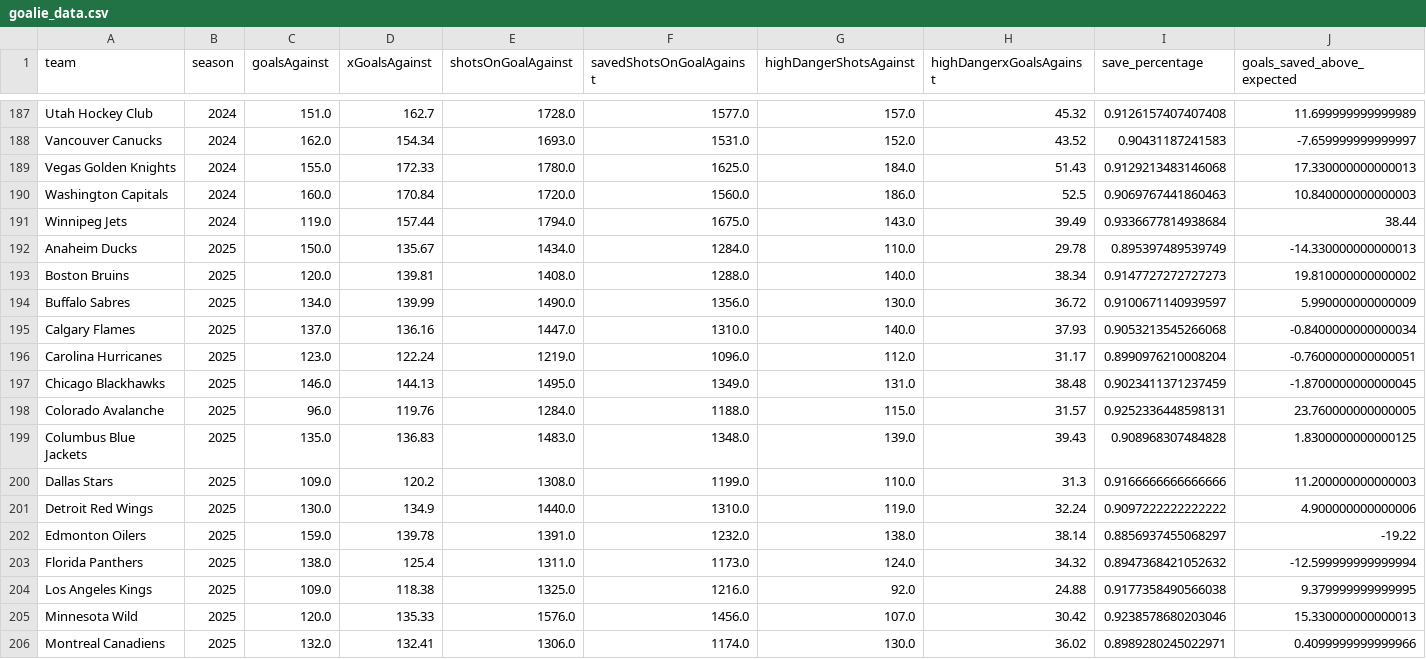
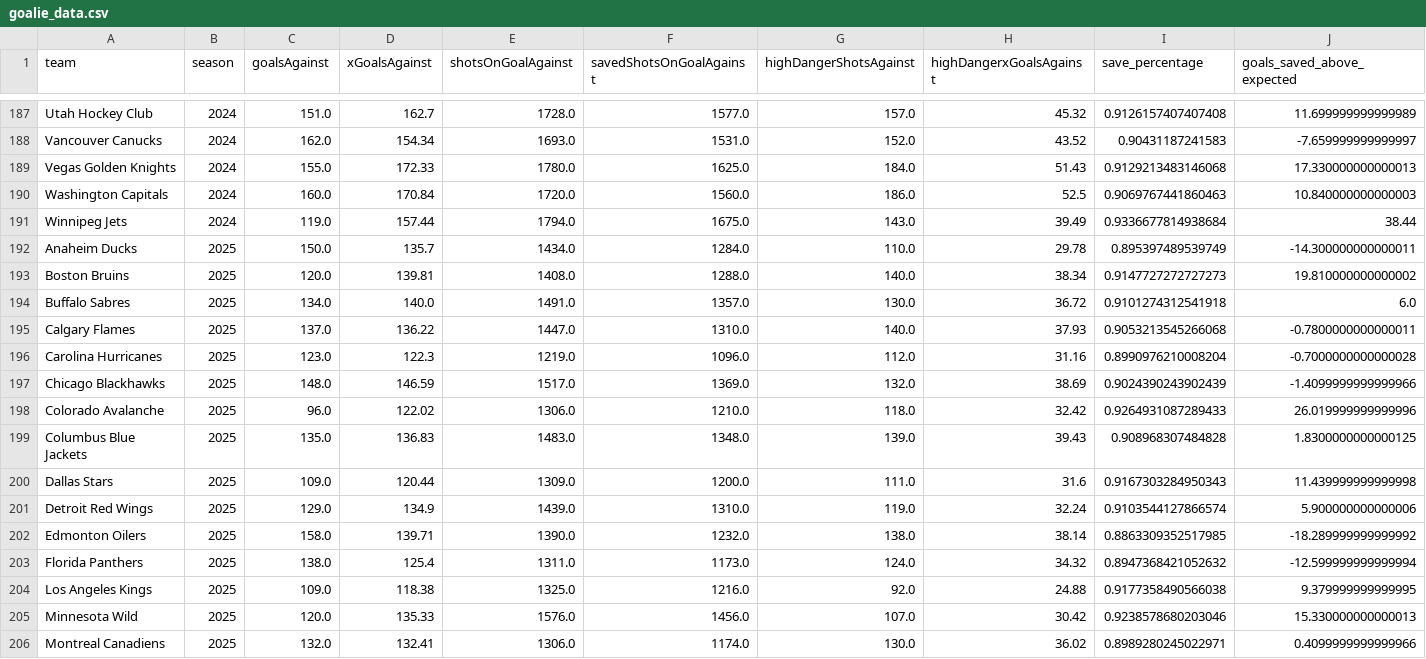
Before and after one commit to Jburn042/sens_analytics, a CSV file: data/goalie_data.csv, drawn as a sheet; only a part is shown, gaps mark what is left out; the diff covers the shown part only.

```diff
--- a/data/goalie_data.csv
+++ b/data/goalie_data.csv
@@ -191,13 +191,13 @@ Washington Capitals,2024,160.0,170.84,1720.0,1560.0,186.0,52.5,0.906976744186046
 Winnipeg Jets,2024,119.0,157.44,1794.0,1675.0,143.0,39.49,0.9336677814938684,38.44
-Anaheim Ducks,2025,150.0,135.67,1434.0,1284.0,110.0,29.78,0.895397489539749,-14.330000000000013
+Anaheim Ducks,2025,150.0,135.7,1434.0,1284.0,110.0,29.78,0.895397489539749,-14.300000000000011
 Boston Bruins,2025,120.0,139.81,1408.0,1288.0,140.0,38.34,0.9147727272727273,19.810000000000002
-Buffalo Sabres,2025,134.0,139.99,1490.0,1356.0,130.0,36.72,0.9100671140939597,5.990000000000009
-Calgary Flames,2025,137.0,136.16,1447.0,1310.0,140.0,37.93,0.9053213545266068,-0.8400000000000034
-Carolina Hurricanes,2025,123.0,122.24,1219.0,1096.0,112.0,31.17,0.8990976210008204,-0.7600000000000051
-Chicago Blackhawks,2025,146.0,144.13,1495.0,1349.0,131.0,38.48,0.9023411371237459,-1.8700000000000045
-Colorado Avalanche,2025,96.0,119.76,1284.0,1188.0,115.0,31.57,0.9252336448598131,23.760000000000005
+Buffalo Sabres,2025,134.0,140.0,1491.0,1357.0,130.0,36.72,0.9101274312541918,6.0
+Calgary Flames,2025,137.0,136.22,1447.0,1310.0,140.0,37.93,0.9053213545266068,-0.7800000000000011
+Carolina Hurricanes,2025,123.0,122.3,1219.0,1096.0,112.0,31.16,0.8990976210008204,-0.7000000000000028
+Chicago Blackhawks,2025,148.0,146.59,1517.0,1369.0,132.0,38.69,0.9024390243902439,-1.4099999999999966
+Colorado Avalanche,2025,96.0,122.02,1306.0,1210.0,118.0,32.42,0.9264931087289433,26.019999999999996
 Columbus Blue Jackets,2025,135.0,136.83,1483.0,1348.0,139.0,39.43,0.908968307484828,1.8300000000000125
-Dallas Stars,2025,109.0,120.2,1308.0,1199.0,110.0,31.3,0.9166666666666666,11.200000000000003
-Detroit Red Wings,2025,130.0,134.9,1440.0,1310.0,119.0,32.24,0.9097222222222222,4.900000000000006
-Edmonton Oilers,2025,159.0,139.78,1391.0,1232.0,138.0,38.14,0.8856937455068297,-19.22
+Dallas Stars,2025,109.0,120.44,1309.0,1200.0,111.0,31.6,0.9167303284950343,11.439999999999998
+Detroit Red Wings,2025,129.0,134.9,1439.0,1310.0,119.0,32.24,0.9103544127866574,5.900000000000006
+Edmonton Oilers,2025,158.0,139.71,1390.0,1232.0,138.0,38.14,0.8863309352517985,-18.289999999999992
 Florida Panthers,2025,138.0,125.4,1311.0,1173.0,124.0,34.32,0.8947368421052632,-12.599999999999994
```
Also changed, not shown: 6 added rows, 6 removed rows and 7 edited cells elsewhere in this file, data/team_season_metrics.csv, 3 other files.
